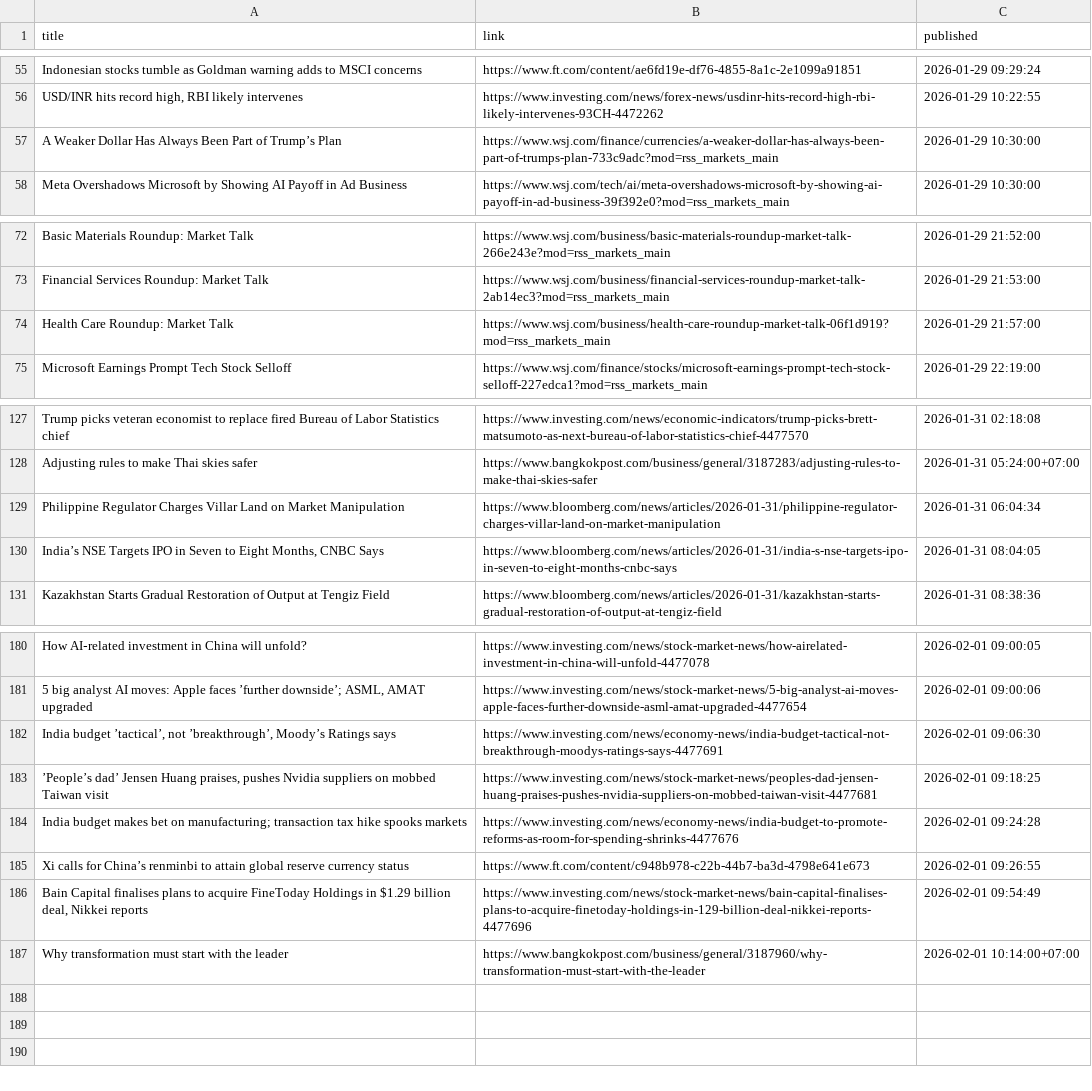
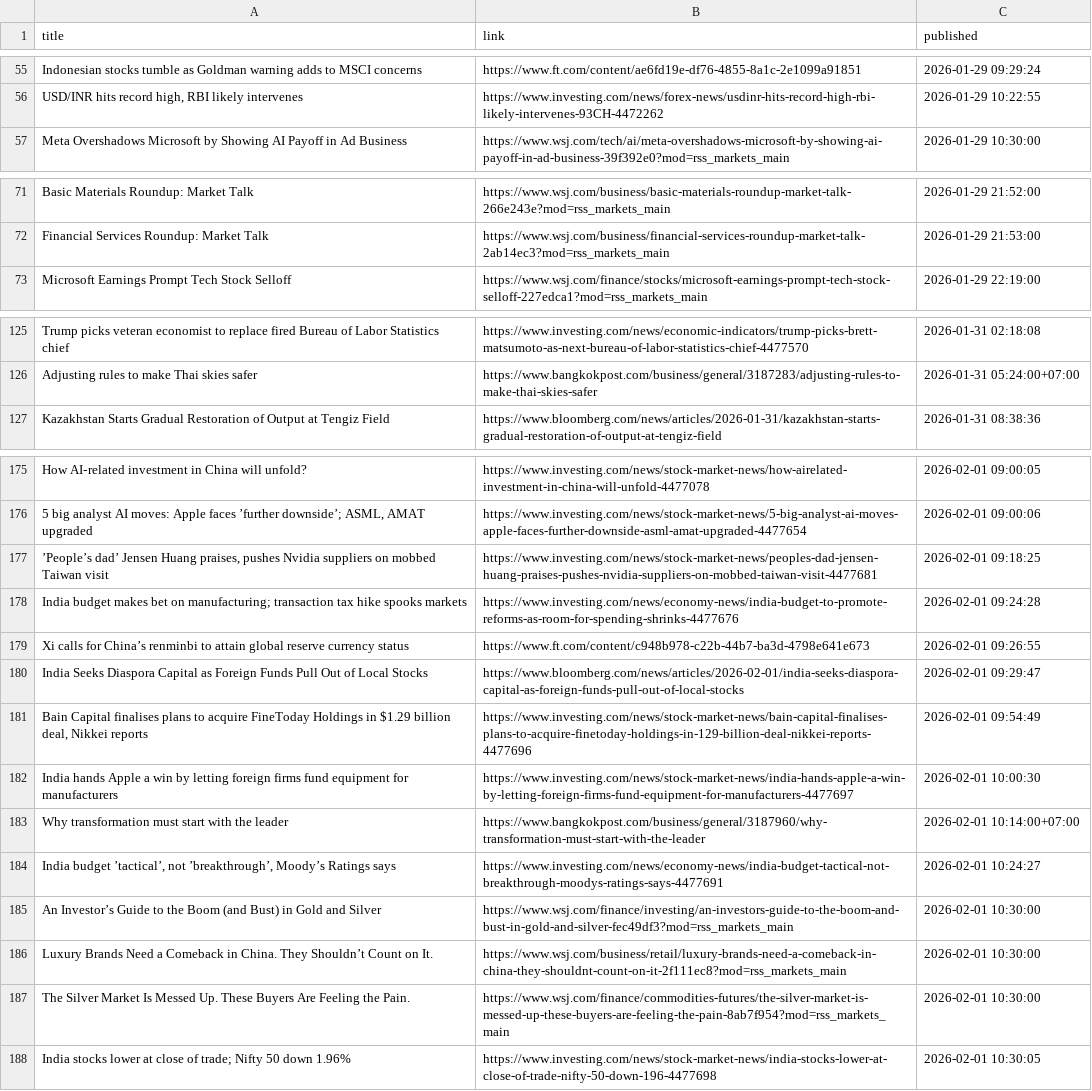
Before and after one commit to Roadlion/MIMIR, a CSV file: data/raw/merged/merged_news.csv, drawn as a sheet; only a part is shown, gaps mark what is left out; the diff covers the shown part only.

```diff
--- a/data/raw/merged/merged_news.csv
+++ b/data/raw/merged/merged_news.csv
@@ -56,3 +56,2 @@ Indonesian stocks tumble as Goldman warning adds to MSCI concerns,https://www.ft
 "USD/INR hits record high, RBI likely intervenes",https://www.investing.com/news/forex-news/usdinr-hits-record-high-rbi-likely-intervenes-93CH-4472262,2026-01-29 10:22:55
-A Weaker Dollar Has Always Been Part of Trump’s Plan,https://www.wsj.com/finance/currencies/a-weaker-dollar-has-always-been-part-of-trumps-plan-733c9adc?mod=rss_markets_main,2026-01-29 10:30:00
 Meta Overshadows Microsoft by Showing AI Payoff in Ad Business,https://www.wsj.com/tech/ai/meta-overshadows-microsoft-by-showing-ai-payoff-in-ad-business-39f392e0?mod=rss_markets_main,2026-01-29 10:30:00
@@ -73,3 +72,2 @@ Basic Materials Roundup: Market Talk,https://www.wsj.com/business/basic-material
 Financial Services Roundup: Market Talk,https://www.wsj.com/business/financial-services-roundup-market-talk-2ab14ec3?mod=rss_markets_main,2026-01-29 21:53:00
-Health Care Roundup: Market Talk,https://www.wsj.com/business/health-care-roundup-market-talk-06f1d919?mod=rss_markets_main,2026-01-29 21:57:00
 Microsoft Earnings Prompt Tech Stock Selloff,https://www.wsj.com/finance/stocks/microsoft-earnings-prompt-tech-stock-selloff-227edca1?mod=rss_markets_main,2026-01-29 22:19:00
@@ -128,4 +126,2 @@ Trump picks veteran economist to replace fired Bureau of Labor Statistics chief,
 Adjusting rules to make Thai skies safer,https://www.bangkokpost.com/business/general/3187283/adjusting-rules-to-make-thai-skies-safer,2026-01-31 05:24:00+07:00
-Philippine Regulator Charges Villar Land on Market Manipulation,https://www.bloomberg.com/news/articles/2026-01-31/philippine-regulator-charges-villar-land-on-market-manipulation,2026-01-31 06:04:34
-"India’s NSE Targets IPO in Seven to Eight Months, CNBC Says",https://www.bloomberg.com/news/articles/2026-01-31/india-s-nse-targets-ipo-in-seven-to-eight-months-cnbc-says,2026-01-31 08:04:05
 Kazakhstan Starts Gradual Restoration of Output at Tengiz Field,https://www.bloomberg.com/news/articles/2026-01-31/kazakhstan-starts-gradual-restoration-of-output-at-tengiz-field,2026-01-31 08:38:36
@@ -181,3 +176,2 @@ How AI‑related investment in China will unfold?,https://www.investing.com/news
 "5 big analyst AI moves: Apple faces ’further downside’; ASML, AMAT upgraded",https://www.investing.com/news/stock-market-news/5-big-analyst-ai-moves-apple-faces-further-downside-asml-amat-upgraded-4477654,2026-02-01 09:00:06
-"India budget ’tactical’, not ’breakthrough’, Moody’s Ratings says",https://www.investing.com/news/economy-news/india-budget-tactical-not-breakthrough-moodys-ratings-says-4477691,2026-02-01 09:06:30
 "’People’s dad’ Jensen Huang praises, pushes Nvidia suppliers on mobbed Taiwan visit",https://www.investing.com/news/stock-market-news/peoples-dad-jensen-huang-praises-pushes-nvidia-suppliers-on-mobbed-taiwan-visit-4477681,2026-02-01 09:18:25
@@ -185,3 +179,10 @@ India budget makes bet on manufacturing; transaction tax hike spooks markets,htt
 Xi calls for China’s renminbi to attain global reserve currency status,https://www.ft.com/content/c948b978-c22b-44b7-ba3d-4798e641e673,2026-02-01 09:26:55
+India Seeks Diaspora Capital as Foreign Funds Pull Out of Local Stocks,https://www.bloomberg.com/news/articles/2026-02-01/india-seeks-diaspora-capital-as-foreign-funds-pull-out-of-local-stocks,2026-02-01 09:29:47
 "Bain Capital finalises plans to acquire FineToday Holdings in $1.29 billion deal, Nikkei reports",https://www.investing.com/news/stock-market-news/bain-capital-finalises-plans-to-acquire-finetoday-holdings-in-129-billion-deal-nikkei-reports-4477696,2026-02-01 09:54:49
+India hands Apple a win by letting foreign firms fund equipment for manufacturers,https://www.investing.com/news/stock-market-news/india-hands-apple-a-win-by-letting-foreign-firms-fund-equipment-for-manufacturers-4477697,2026-02-01 10:00:30
 Why transformation must start with the leader,https://www.bangkokpost.com/business/general/3187960/why-transformation-must-start-with-the-leader,2026-02-01 10:14:00+07:00
+"India budget ’tactical’, not ’breakthrough’, Moody’s Ratings says",https://www.investing.com/news/economy-news/india-budget-tactical-not-breakthrough-moodys-ratings-says-4477691,2026-02-01 10:24:27
+An Investor’s Guide to the Boom (and Bust) in Gold and Silver,https://www.wsj.com/finance/investing/an-investors-guide-to-the-boom-and-bust-in-gold-and-silver-fec49df3?mod=rss_markets_main,2026-02-01 10:30:00
+Luxury Brands Need a Comeback in China. They Shouldn’t Count on It.,https://www.wsj.com/business/retail/luxury-brands-need-a-comeback-in-china-they-shouldnt-count-on-it-2f111ec8?mod=rss_markets_main,2026-02-01 10:30:00
+The Silver Market Is Messed Up. These Buyers Are Feeling the Pain.,https://www.wsj.com/finance/commodities-futures/the-silver-market-is-messed-up-these-buyers-are-feeling-the-pain-8ab7f954?mod=rss_markets_main,2026-02-01 10:30:00
+India stocks lower at close of trade; Nifty 50 down 1.96%,https://www.investing.com/news/stock-market-news/india-stocks-lower-at-close-of-trade-nifty-50-down-196-4477698,2026-02-01 10:30:05
```
Also changed, not shown: 1 added row, 2 removed rows and 2 moved rows elsewhere in this file, data/processed/merged_analyzed_news.csv, data/processed/merged_impacted_news.csv, 6 other files.
